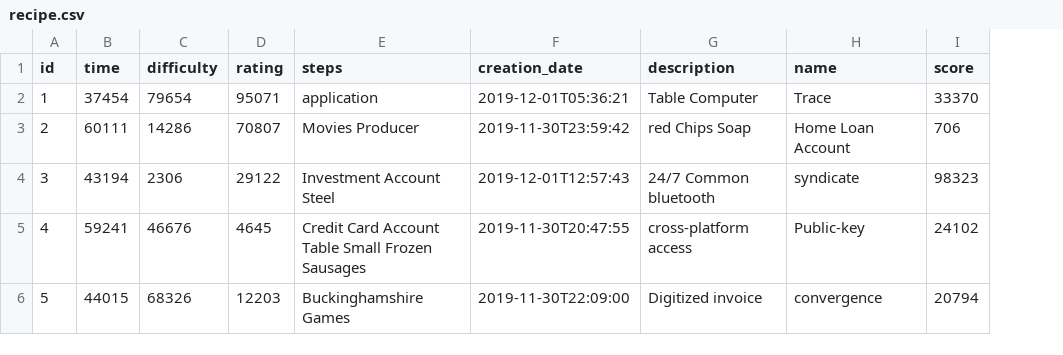
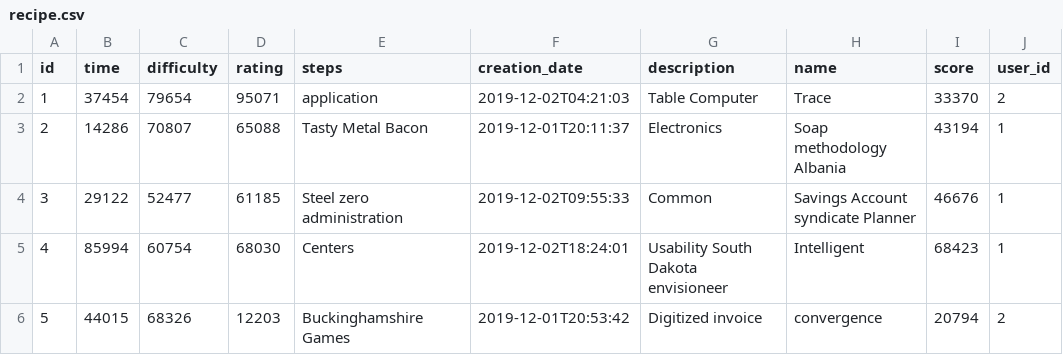
Before and after one commit to DanielTeelOU/Recipall, a CSV file: src/main/resources/config/liquibase/fake-data/recipe.csv, drawn as a sheet; only a part is shown; the diff covers the shown part only; the diff names each change by its address in the sheet, - before the commit and + after, or states it on an @@ line.

Commit message:
Removed RecipeList entity, modified Recipe required fields

```diff
--- a/src/main/resources/config/liquibase/fake-data/recipe.csv
+++ b/src/main/resources/config/liquibase/fake-data/recipe.csv
+column J (user_id), rows 2-6: 2 | 1 | 1 | 1 | 2
-F2 (creation_date): 2019-12-01T05:36:21
+F2 (creation_date): 2019-12-02T04:21:03
-B3 (time): 60111
+B3 (time): 14286
-C3 (difficulty): 14286
+C3 (difficulty): 70807
-D3 (rating): 70807
+D3 (rating): 65088
-E3 (steps): Movies Producer
+E3 (steps): Tasty Metal Bacon
-F3 (creation_date): 2019-11-30T23:59:42
+F3 (creation_date): 2019-12-01T20:11:37
-G3 (description): red Chips Soap
+G3 (description): Electronics
-H3 (name): Home Loan Account
+H3 (name): Soap methodology Albania
-I3 (score): 706
+I3 (score): 43194
-B4 (time): 43194
+B4 (time): 29122
-C4 (difficulty): 2306
+C4 (difficulty): 52477
-D4 (rating): 29122
+D4 (rating): 61185
-E4 (steps): Investment Account Steel
+E4 (steps): Steel zero administration
-F4 (creation_date): 2019-12-01T12:57:43
+F4 (creation_date): 2019-12-02T09:55:33
-G4 (description): 24/7 Common bluetooth
+G4 (description): Common
-H4 (name): syndicate
+H4 (name): Savings Account syndicate Planner
-I4 (score): 98323
+I4 (score): 46676
-B5 (time): 59241
+B5 (time): 85994
-C5 (difficulty): 46676
+C5 (difficulty): 60754
-D5 (rating): 4645
+D5 (rating): 68030
-E5 (steps): Credit Card Account Table Small Frozen Sausages
+E5 (steps): Centers
-F5 (creation_date): 2019-11-30T20:47:55
+F5 (creation_date): 2019-12-02T18:24:01
-G5 (description): cross-platform access
+G5 (description): Usability South Dakota envisioneer
-H5 (name): Public-key
+H5 (name): Intelligent
-I5 (score): 24102
+I5 (score): 68423
-F6 (creation_date): 2019-11-30T22:09:00
+F6 (creation_date): 2019-12-01T20:53:42
```
Also changed, not shown: 40 edited cells elsewhere in this file, 44 other files.
